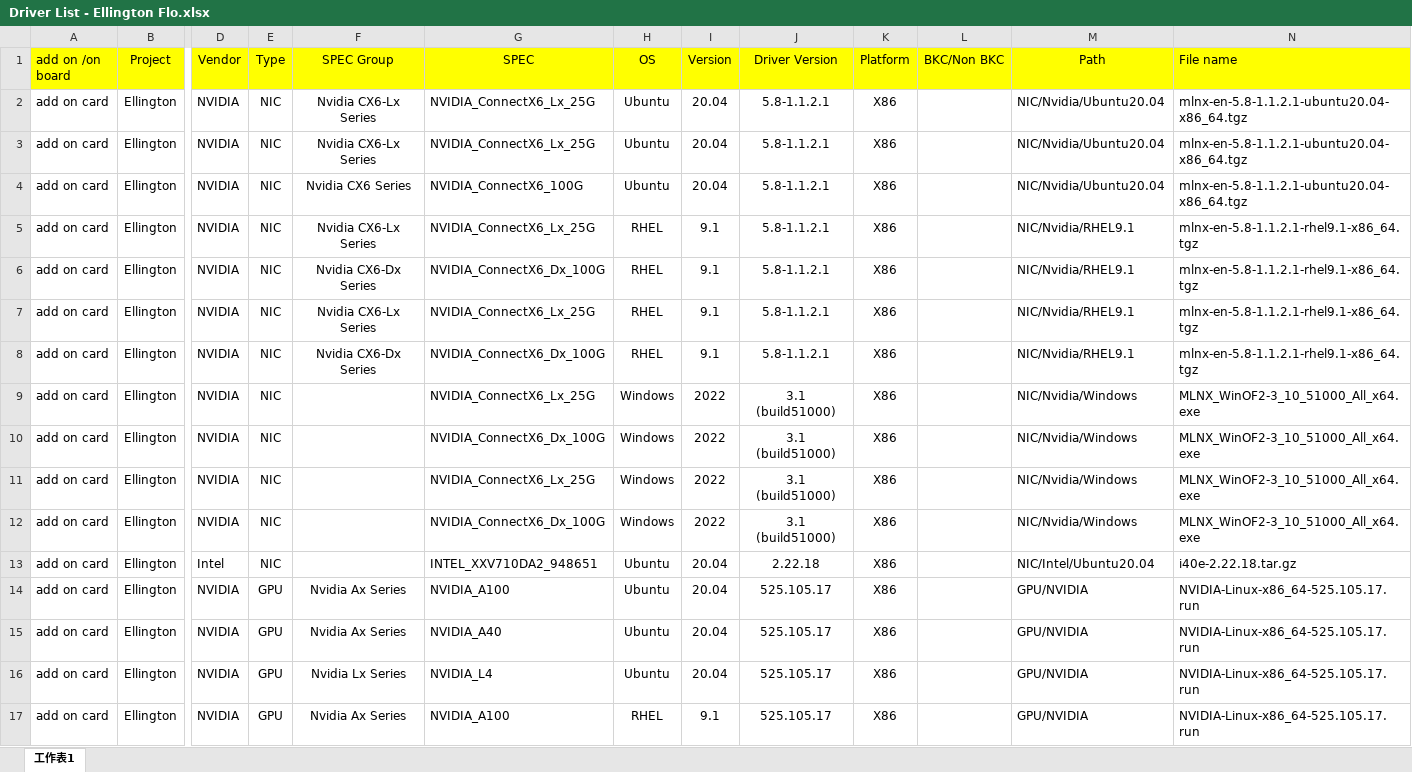
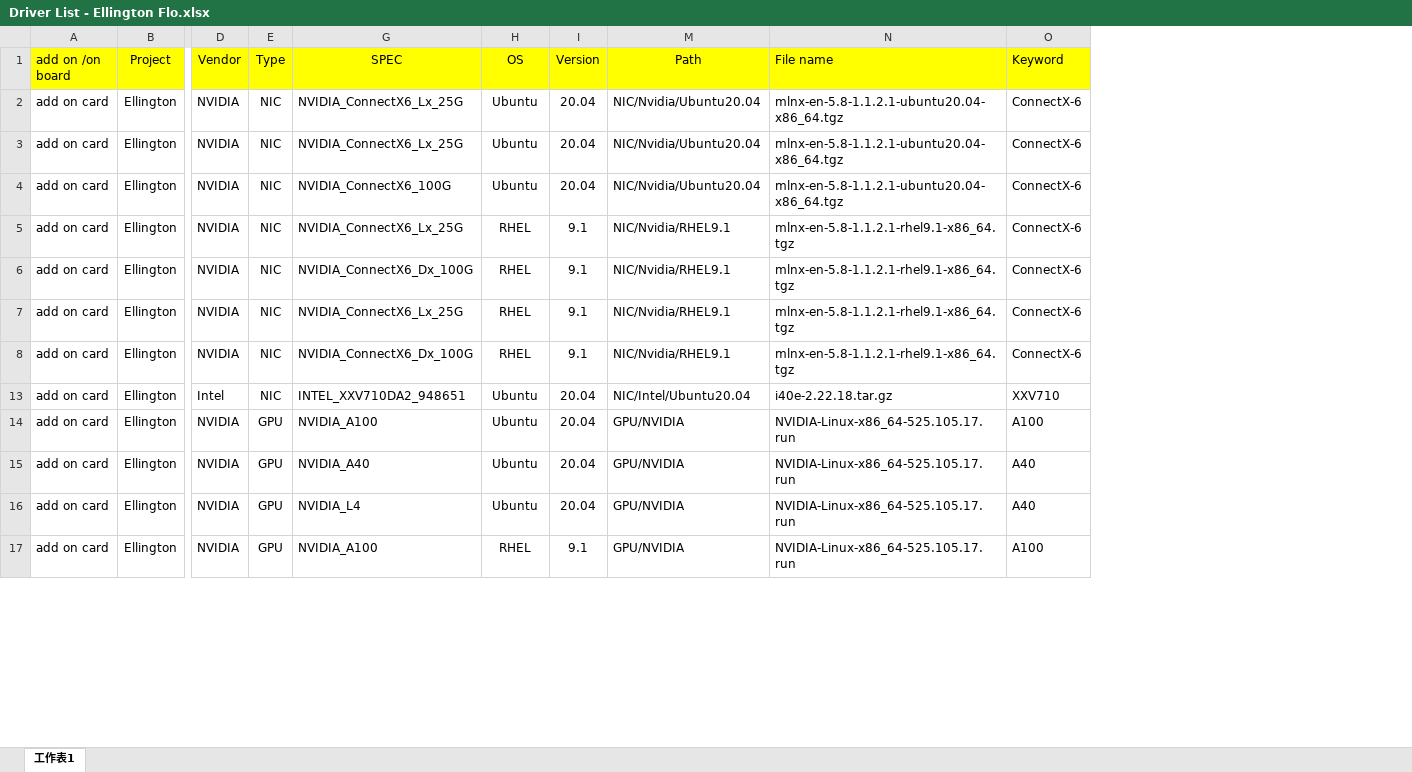
Before and after one commit to christa7788/Ellington, an Excel workbook: Driver List - Ellington Flo.xlsx, sheet 工作表1, drawn as a sheet; only a part is shown, gaps mark what is left out; values as stored, in another font and other column widths than the file's, no borders; removed rows and columns are numbered as before the commit, all else as after; rows hold the shown columns only; the diff covers the shown part only; the diff names each change by its address in the sheet, - before the commit and + after, or states it on an @@ line.

```diff
--- a/Driver List - Ellington Flo.xlsx (sheet 工作表1)
+++ b/Driver List - Ellington Flo.xlsx (sheet 工作表1)
@@ column F (SPEC Group) hidden, rows 2-8: Nvidia CX6-Lx Series | Nvidia CX6-Lx Series | Nvidia CX6 Series | Nvidia CX6-Lx Series | Nvidia CX6-Dx Series | Nvidia CX6-Lx Series | Nvidia CX6-Dx Series; rows 14-17: Nvidia Ax Series | Nvidia Ax Series | Nvidia Lx Series | Nvidia Ax Series @@
@@ column J (Driver Version) hidden, rows 2-8: all 5.8-1.1.2.1; rows 13-17: 2.22.18 | 525.105.17 | 525.105.17 | 525.105.17 | 525.105.17 @@
@@ column K (Platform) hidden, rows 2-8: all X86; rows 13-17: all X86 @@
@@ column L (BKC/Non BKC) hidden, empty @@
+column O (Keyword), rows 2-17: ConnectX-6 | ConnectX-6 | ConnectX-6 | ConnectX-6 | ConnectX-6 | ConnectX-6 | ConnectX-6 | XXV710 | A100 | A40 | A40 | A100
-row 9: add on card | Ellington | NVIDIA | NIC |  | NVIDIA_ConnectX6_Lx_25G | Windows | 2022 | 3.1 (build51000) | X86 |  | NIC/Nvidia/Windows | MLNX_WinOF2-3_10_51000_All_x64.exe
-row 10: add on card | Ellington | NVIDIA | NIC |  | NVIDIA_ConnectX6_Dx_100G | Windows | 2022 | 3.1 (build51000) | X86 |  | NIC/Nvidia/Windows | MLNX_WinOF2-3_10_51000_All_x64.exe
-row 11: add on card | Ellington | NVIDIA | NIC |  | NVIDIA_ConnectX6_Lx_25G | Windows | 2022 | 3.1 (build51000) | X86 |  | NIC/Nvidia/Windows | MLNX_WinOF2-3_10_51000_All_x64.exe
-row 12: add on card | Ellington | NVIDIA | NIC |  | NVIDIA_ConnectX6_Dx_100G | Windows | 2022 | 3.1 (build51000) | X86 |  | NIC/Nvidia/Windows | MLNX_WinOF2-3_10_51000_All_x64.exe
```
Also changed, not shown: 20 removed rows elsewhere in this sheet, hidden cells.
